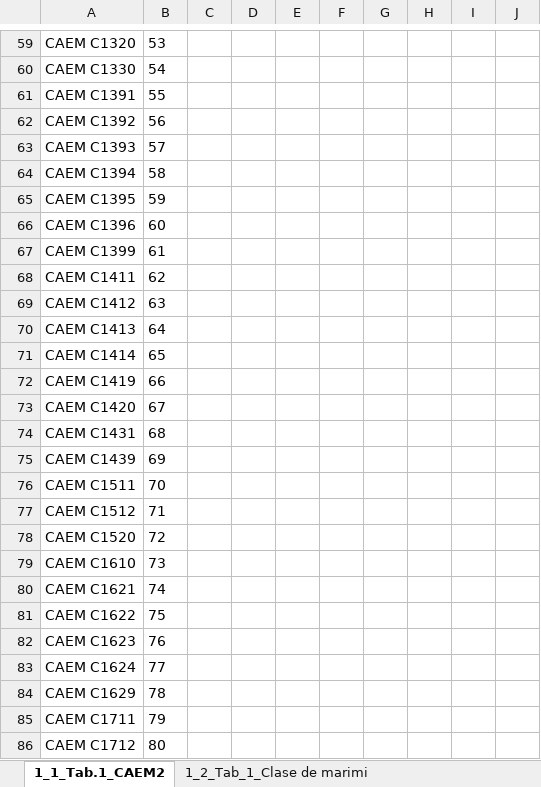
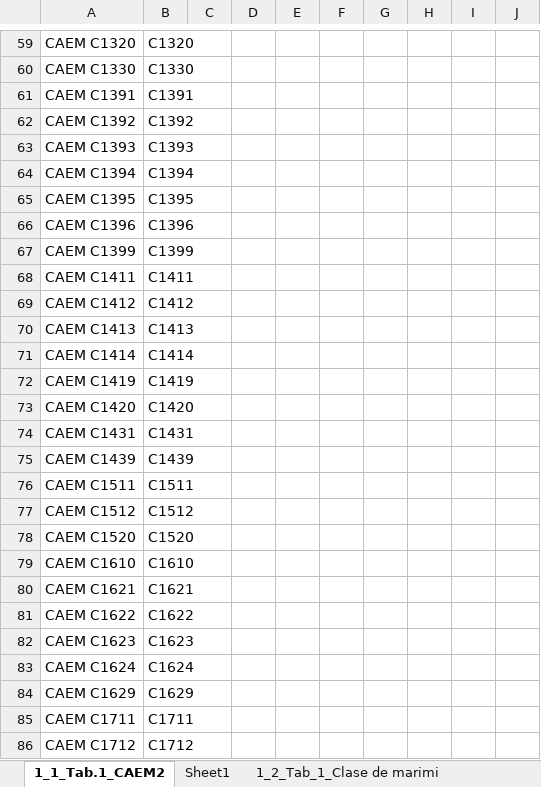
Before and after one commit to androidacvtivity/Nr.-1---INOV, an Excel workbook: SQL - CIS2 2024/1-INOV/New folder/Tabel-Tab.1_Bunuri_Servicii noi sau imbunatatite.xlsx, sheet 1_1_Tab.1_CAEM2, drawn as a sheet; only a part is shown, gaps mark what is left out; values as stored, in another font and other column widths than the file's, no borders; the diff covers the shown part only; the diff names each change by its address in the sheet, - before the commit and + after, or states it on an @@ line.

```diff
--- a/SQL - CIS2 2024/1-INOV/New folder/Tabel-Tab.1_Bunuri_Servicii noi sau imbunatatite.xlsx (sheet 1_1_Tab.1_CAEM2)
+++ b/SQL - CIS2 2024/1-INOV/New folder/Tabel-Tab.1_Bunuri_Servicii noi sau imbunatatite.xlsx (sheet 1_1_Tab.1_CAEM2)
+sheet tab: Sheet1
-B59: 53
+B59: C1320
-B60: 54
+B60: C1330
-B61: 55
+B61: C1391
-B62: 56
+B62: C1392
-B63: 57
+B63: C1393
-B64: 58
+B64: C1394
-B65: 59
+B65: C1395
-B66: 60
+B66: C1396
-B67: 61
+B67: C1399
-B68: 62
+B68: C1411
-B69: 63
+B69: C1412
-B70: 64
+B70: C1413
-B71: 65
+B71: C1414
-B72: 66
+B72: C1419
-B73: 67
+B73: C1420
-B74: 68
+B74: C1431
-B75: 69
+B75: C1439
-B76: 70
+B76: C1511
-B77: 71
+B77: C1512
-B78: 72
+B78: C1520
-B79: 73
+B79: C1610
-B80: 74
+B80: C1621
-B81: 75
+B81: C1622
-B82: 76
+B82: C1623
-B83: 77
+B83: C1624
-B84: 78
+B84: C1629
-B85: 79
+B85: C1711
-B86: 80
+B86: C1712
```
Also changed, not shown: 370 edited cells elsewhere in this sheet, 5 other files.
